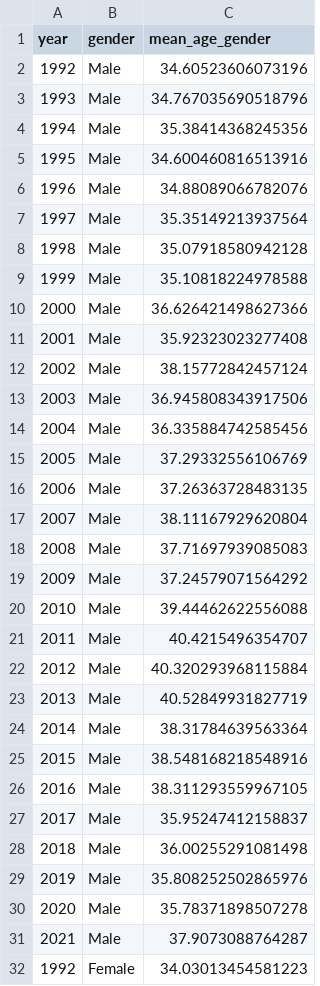
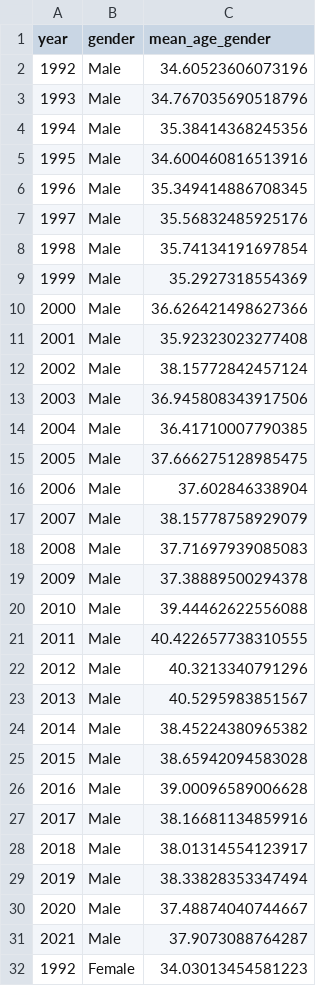
Before and after one commit to gnsJhenJie/NCU-Data-Visualization-Final, a CSV file: 108403523/data_preprocess/cleanDataset/clean_gender.csv, drawn as a sheet; only a part is shown; the diff covers the shown part only.

```diff
--- a/108403523/data_preprocess/cleanDataset/clean_gender.csv
+++ b/108403523/data_preprocess/cleanDataset/clean_gender.csv
@@ -5,6 +5,6 @@ year,gender,mean_age_gender
 1995,Male,34.600460816513916
-1996,Male,34.88089066782076
-1997,Male,35.35149213937564
-1998,Male,35.07918580942128
-1999,Male,35.10818224978588
+1996,Male,35.349414886708345
+1997,Male,35.56832485925176
+1998,Male,35.74134191697854
+1999,Male,35.2927318554369
 2000,Male,36.626421498627366
@@ -13,19 +13,19 @@ year,gender,mean_age_gender
 2003,Male,36.945808343917506
-2004,Male,36.335884742585456
-2005,Male,37.29332556106769
-2006,Male,37.26363728483135
-2007,Male,38.11167929620804
+2004,Male,36.41710007790385
+2005,Male,37.666275128985475
+2006,Male,37.602846338904
+2007,Male,38.15778758929079
 2008,Male,37.71697939085083
-2009,Male,37.24579071564292
+2009,Male,37.38889500294378
 2010,Male,39.44462622556088
-2011,Male,40.4215496354707
-2012,Male,40.320293968115884
-2013,Male,40.52849931827719
-2014,Male,38.31784639563364
-2015,Male,38.548168218548916
-2016,Male,38.311293559967105
-2017,Male,35.95247412158837
-2018,Male,36.00255291081498
-2019,Male,35.808252502865976
-2020,Male,35.78371898507278
+2011,Male,40.422657738310555
+2012,Male,40.3213340791296
+2013,Male,40.5295983851567
+2014,Male,38.45224380965382
+2015,Male,38.65942094583028
+2016,Male,39.00096589006628
+2017,Male,38.16681134859916
+2018,Male,38.01314554123917
+2019,Male,38.33828353347494
+2020,Male,37.48874040744667
 2021,Male,37.9073088764287
```
Also changed, not shown: 19 edited cells elsewhere in this file, 108403523/data_preprocess/cleanDataset/clean_education.csv, 108403523/data_preprocess/cleanDataset/clean_income.csv, 9 other files.
